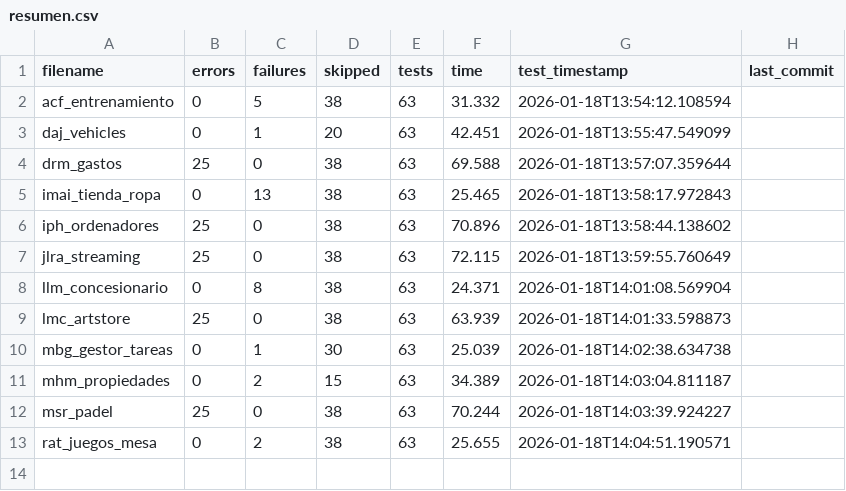
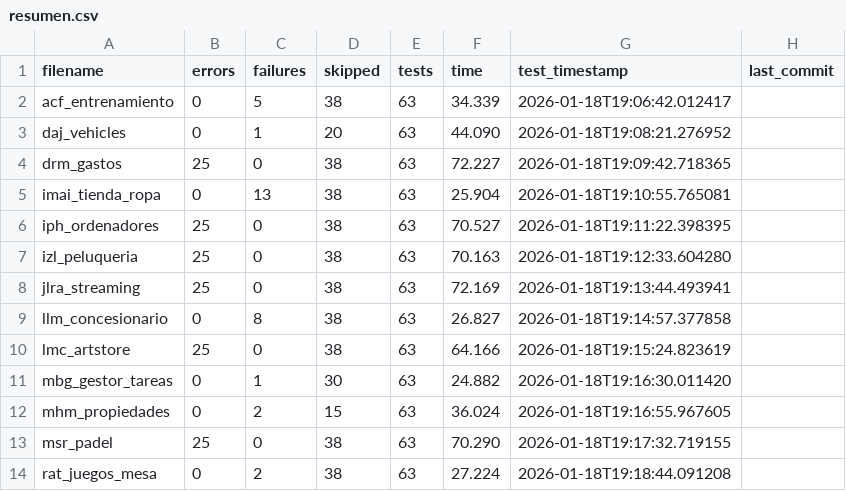
Before and after one commit to unpobrecitoalumno/SGE-odoo-tests, a CSV file: docs/A/resumen.csv, drawn as a sheet.

Commit message:
Tests from 172.31.24.143 on 20260118_190637

```diff
--- a/docs/A/resumen.csv
+++ b/docs/A/resumen.csv
@@ -1,13 +1,14 @@
 filename,errors,failures,skipped,tests,time,test_timestamp,last_commit
-"acf_entrenamiento","0","5","38","63","31.332","2026-01-18T13:54:12.108594",""
-"daj_vehicles","0","1","20","63","42.451","2026-01-18T13:55:47.549099",""
-"drm_gastos","25","0","38","63","69.588","2026-01-18T13:57:07.359644",""
-"imai_tienda_ropa","0","13","38","63","25.465","2026-01-18T13:58:17.972843",""
-"iph_ordenadores","25","0","38","63","70.896","2026-01-18T13:58:44.138602",""
-"jlra_streaming","25","0","38","63","72.115","2026-01-18T13:59:55.760649",""
-"llm_concesionario","0","8","38","63","24.371","2026-01-18T14:01:08.569904",""
-"lmc_artstore","25","0","38","63","63.939","2026-01-18T14:01:33.598873",""
-"mbg_gestor_tareas","0","1","30","63","25.039","2026-01-18T14:02:38.634738",""
-"mhm_propiedades","0","2","15","63","34.389","2026-01-18T14:03:04.811187",""
-"msr_padel","25","0","38","63","70.244","2026-01-18T14:03:39.924227",""
-"rat_juegos_mesa","0","2","38","63","25.655","2026-01-18T14:04:51.190571",""
+"acf_entrenamiento","0","5","38","63","34.339","2026-01-18T19:06:42.012417",""
+"daj_vehicles","0","1","20","63","44.090","2026-01-18T19:08:21.276952",""
+"drm_gastos","25","0","38","63","72.227","2026-01-18T19:09:42.718365",""
+"imai_tienda_ropa","0","13","38","63","25.904","2026-01-18T19:10:55.765081",""
+"iph_ordenadores","25","0","38","63","70.527","2026-01-18T19:11:22.398395",""
+"izl_peluqueria","25","0","38","63","70.163","2026-01-18T19:12:33.604280",""
+"jlra_streaming","25","0","38","63","72.169","2026-01-18T19:13:44.493941",""
+"llm_concesionario","0","8","38","63","26.827","2026-01-18T19:14:57.377858",""
+"lmc_artstore","25","0","38","63","64.166","2026-01-18T19:15:24.823619",""
+"mbg_gestor_tareas","0","1","30","63","24.882","2026-01-18T19:16:30.011420",""
+"mhm_propiedades","0","2","15","63","36.024","2026-01-18T19:16:55.967605",""
+"msr_padel","25","0","38","63","70.290","2026-01-18T19:17:32.719155",""
+"rat_juegos_mesa","0","2","38","63","27.224","2026-01-18T19:18:44.091208",""
```
Also changed, not shown: 18 other files.
